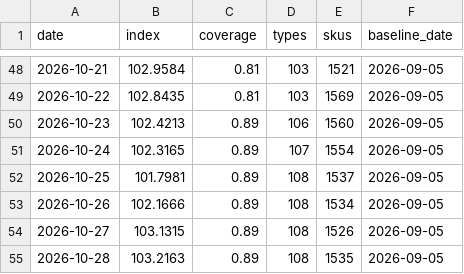
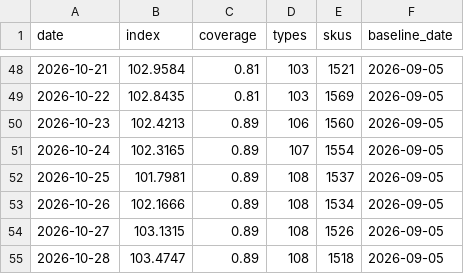
Before and after one commit to onurcan-b/acik-sepet, a CSV file: data/v0.4/index.csv, drawn as a sheet; only a part is shown, gaps mark what is left out.

```diff
--- a/data/v0.4/index.csv
+++ b/data/v0.4/index.csv
@@ -54,2 +54,2 @@ date,index,coverage,types,skus,baseline_date
 2026-10-27,103.1315,0.89,108,1526,2026-09-05
-2026-10-28,103.2163,0.89,108,1535,2026-09-05
+2026-10-28,103.4747,0.89,108,1518,2026-09-05
```
Also changed, not shown: data/v0.4/category_indices.csv, data/v0.4/type_indices.csv, 18 other files.
